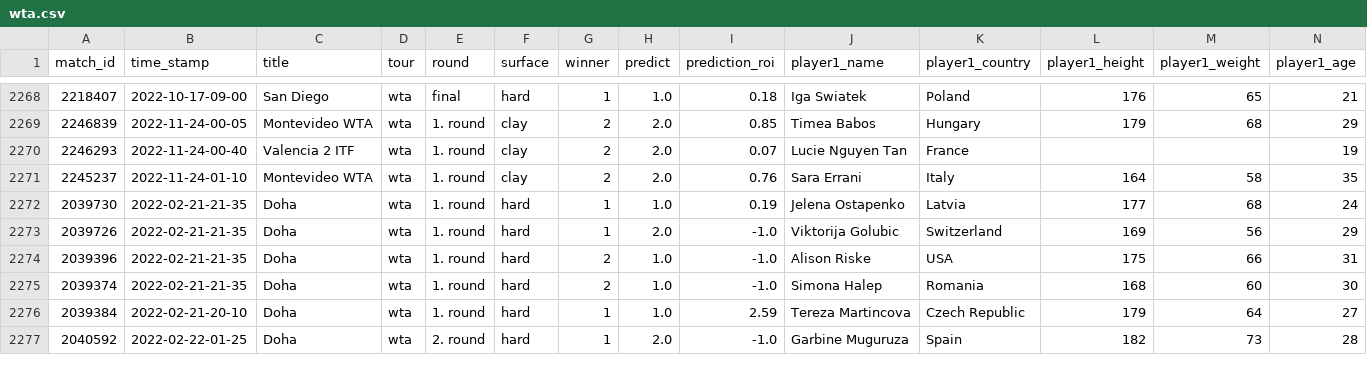
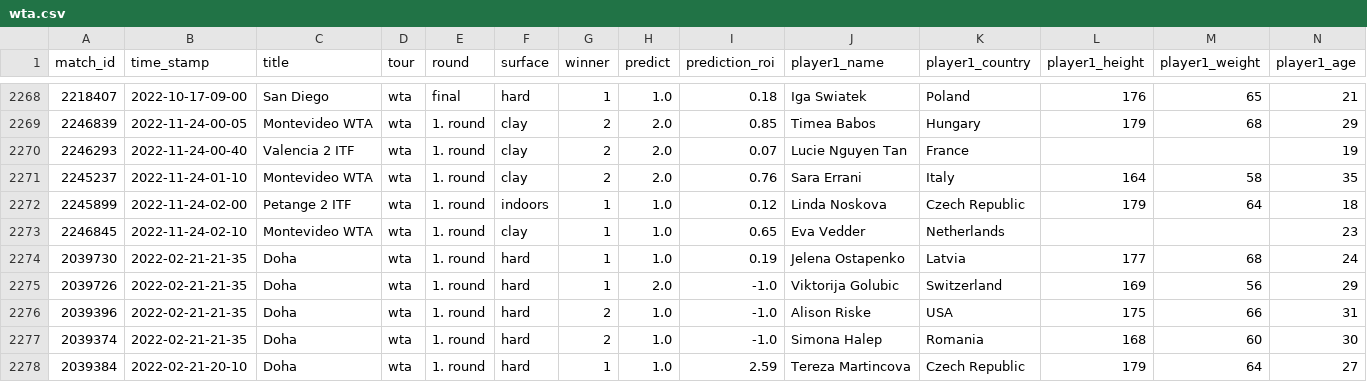
Before and after one commit to ebijun1007/tennis_all_tour_scraper, a CSV file: wta.csv, drawn as a sheet; only a part is shown, gaps mark what is left out; the shorter side is filled out with more unchanged rows; rows hold the shown columns only; the diff names each change by its address in the sheet, - before the commit and + after, or states it on an @@ line.

```diff
--- a/wta.csv
+++ b/wta.csv
+row 2272: 2245899 | 2022-11-24-02-00 | Petange 2 ITF | wta | 1. round | indoors | 1 | 1.0 | 0.12 | Linda Noskova | Czech Republic | 179 | 64 | 18
+row 2273: 2246845 | 2022-11-24-02-10 | Montevideo WTA | wta | 1. round | clay | 1 | 1.0 | 0.65 | Eva Vedder | Netherlands |  |  | 23
```
Also changed, not shown: data/2022-11-23.csv, data/next_48_hours_match.csv, 3 other files.
